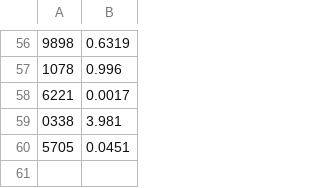
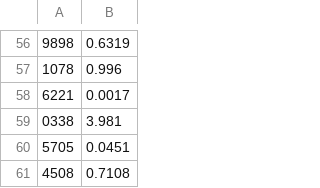
Before and after one commit to Team3128/2017-18-attendance-data, a CSV file: totalhours.csv, drawn as a sheet; only a part is shown, gaps mark what is left out; the diff names each change by its address in the sheet, - before the commit and + after, or states it on an @@ line.

Commit message:
Added Attendance Data for 2017-11-13

```diff
--- a/totalhours.csv
+++ b/totalhours.csv
+row 61: 4508 | 0.7108
```
